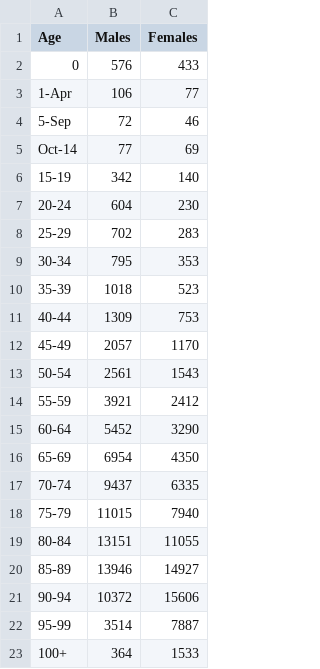
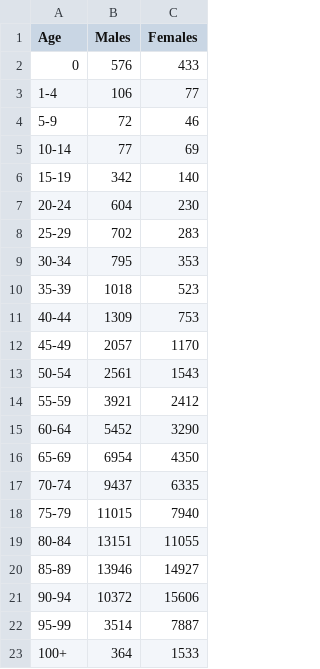
Before and after one commit to zliu214/FIT3179, a CSV file: data/age.csv, drawn as a sheet.

```diff
--- a/data/age.csv
+++ b/data/age.csv
@@ -2,5 +2,5 @@ Age,Males,Females
 0,576,433
-1-Apr,106,77
-5-Sep,72,46
-Oct-14,77,69
+1-4,106,77
+5-9,72,46
+10-14,77,69
 15-19,342,140
```
Also changed, not shown: 1 other file.
